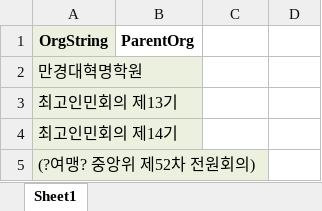
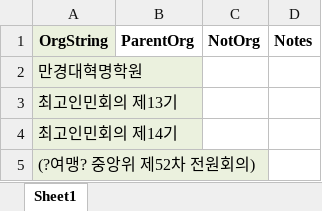
Before and after one commit to seouljake/nkelites, an Excel workbook: data/combined data/combined data - 1 cleaning/cleaning step 5 - orgtree/0.4_prelim_org_tocode1.xlsx, sheet Sheet1, drawn as a sheet; only a part is shown; values as stored, in another font and other column widths than the file's, no borders; the diff names each change by its address in the sheet, - before the commit and + after, or states it on an @@ line.

Commit message:
updates

```diff
--- a/data/combined data/combined data - 1 cleaning/cleaning step 5 - orgtree/0.4_prelim_org_tocode1.xlsx (sheet Sheet1)
+++ b/data/combined data/combined data - 1 cleaning/cleaning step 5 - orgtree/0.4_prelim_org_tocode1.xlsx (sheet Sheet1)
-C1: (empty)
+C1: NotOrg
-D1: (empty)
+D1: Notes
```
